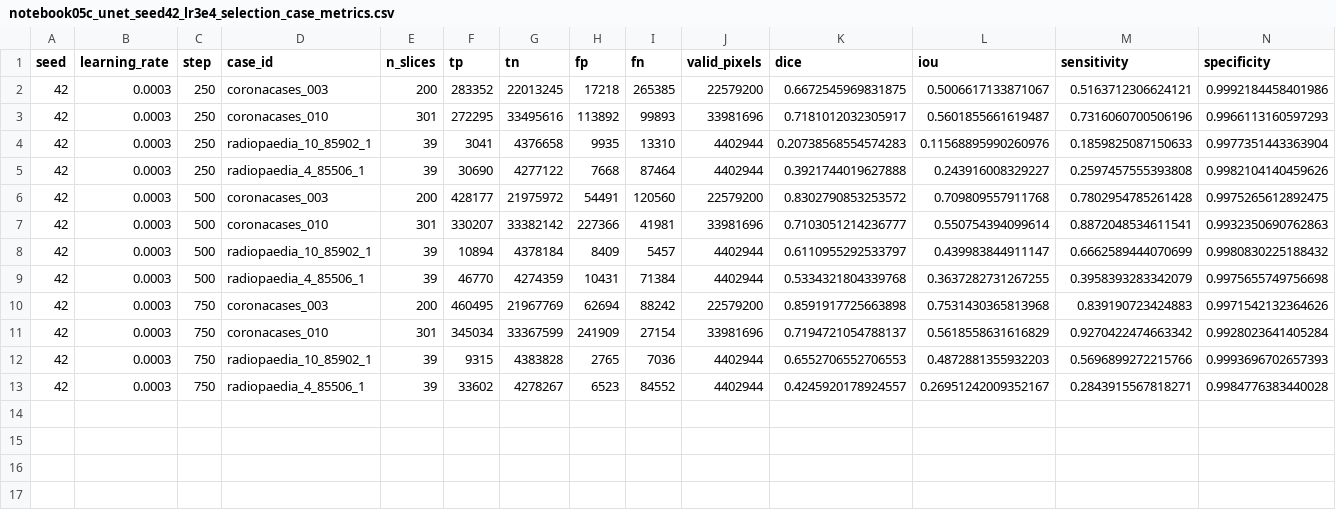
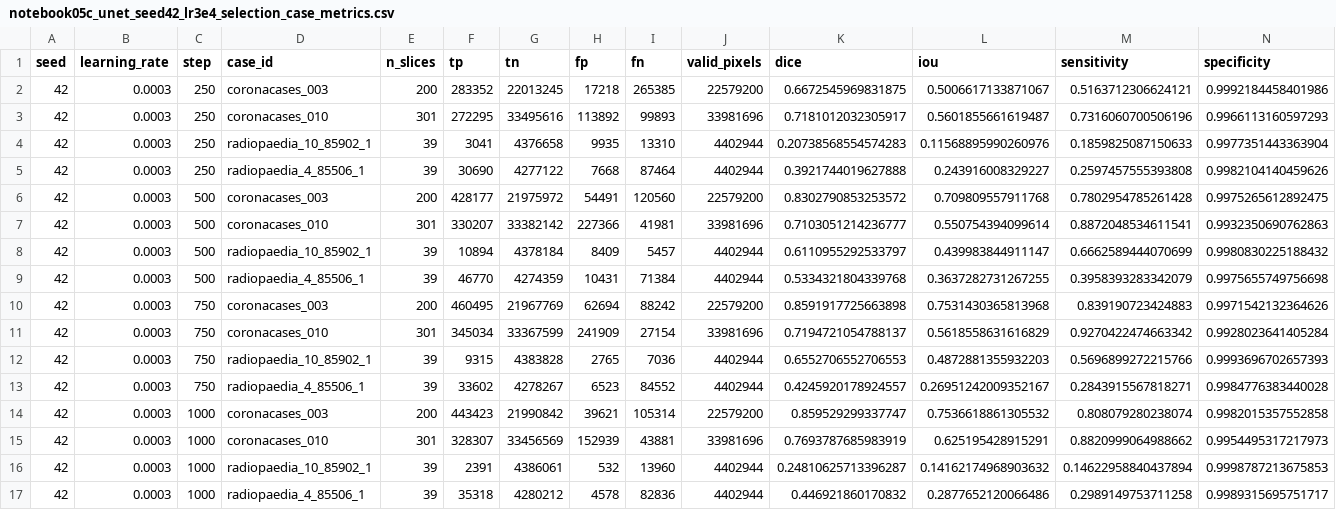
Before and after one commit to itsCodeBakery/EviCT, a CSV file: artifacts/audit/notebook05c_unet_seed42_lr3e4_selection_case_metrics.csv, drawn as a sheet; only a part is shown; rows hold the shown columns only; the diff names each change by its address in the sheet, - before the commit and + after, or states it on an @@ line.

Commit message:
Notebook 05C U-Net seed42 validation step 1000

```diff
--- a/artifacts/audit/notebook05c_unet_seed42_lr3e4_selection_case_metrics.csv
+++ b/artifacts/audit/notebook05c_unet_seed42_lr3e4_selection_case_metrics.csv
+row 14: 42 | 0.0003 | 1000 | coronacases_003 | 200 | 443423 | 21990842 | 39621 | 105314 | 22579200 | 0.859529299337747 | 0.7536618861305532 | 0.808079280238074 | 0.9982015357552858
+row 15: 42 | 0.0003 | 1000 | coronacases_010 | 301 | 328307 | 33456569 | 152939 | 43881 | 33981696 | 0.7693787685983919 | 0.625195428915291 | 0.8820999064988662 | 0.9954495317217973
+row 16: 42 | 0.0003 | 1000 | radiopaedia_10_85902_1 | 39 | 2391 | 4386061 | 532 | 13960 | 4402944 | 0.24810625713396287 | 0.14162174968903632 | 0.14622958840437894 | 0.9998787213675853
+row 17: 42 | 0.0003 | 1000 | radiopaedia_4_85506_1 | 39 | 35318 | 4280212 | 4578 | 82836 | 4402944 | 0.446921860170832 | 0.2877652120066486 | 0.2989149753711258 | 0.9989315695751717
```
Also changed, not shown: artifacts/audit/notebook05c_unet_seed42_lr3e4_selection_metrics.csv, 3 other files.
